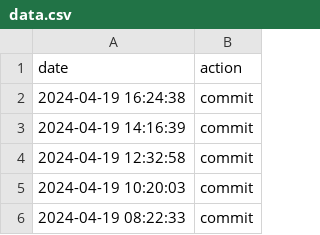
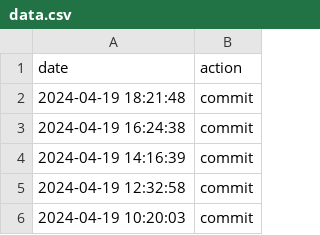
Before and after one commit to hello20030909/choreo, a CSV file: data.csv, drawn as a sheet; only a part is shown; the shorter side is filled out with more unchanged rows.

Commit message:
action:Fri Apr 19 18:21:48 UTC 2024

```diff
--- a/data.csv
+++ b/data.csv
@@ -1,2 +1,3 @@
 date,action
+2024-04-19 18:21:48,commit
 2024-04-19 16:24:38,commit
```
Also changed, not shown: 1 other file.
